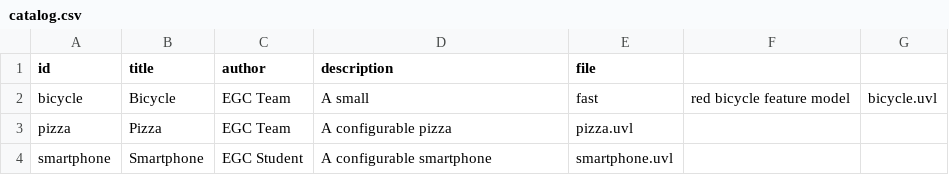
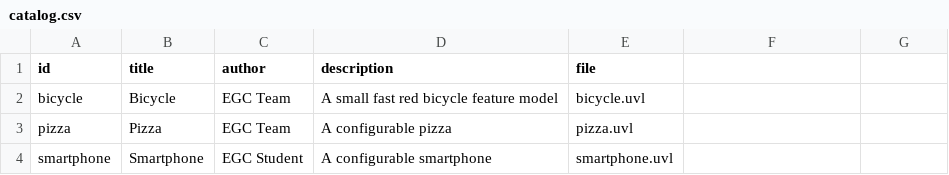
Before and after one commit to miguelraja/minireto-01-uvl-cicd, a CSV file: catalog.csv, drawn as a sheet.

Commit message:
corregir descripcion bici

```diff
--- a/catalog.csv
+++ b/catalog.csv
@@ -1,3 +1,3 @@
 id,title,author,description,file
-bicycle,Bicycle,EGC Team,A small, fast, red bicycle feature model,bicycle.uvl
+bicycle,Bicycle,EGC Team,A small fast red bicycle feature model,bicycle.uvl
 pizza,Pizza,EGC Team,A configurable pizza,pizza.uvl
```
